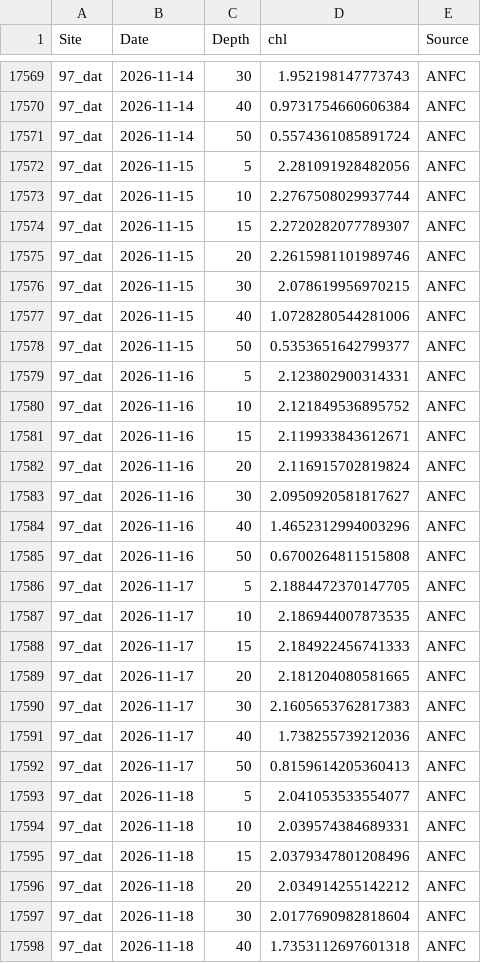
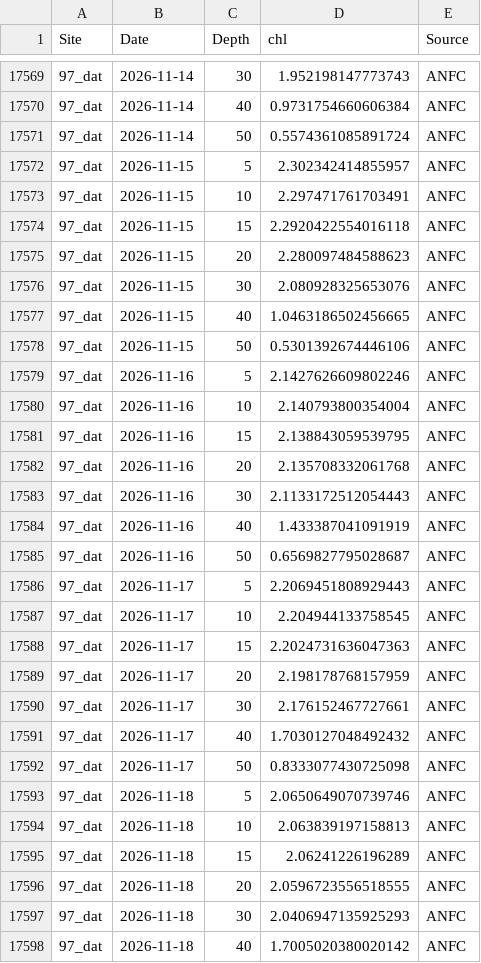
Before and after one commit to sharkbot952/temp_test5, a CSV file: data/cmem/chl/chl_97_dat.csv, drawn as a sheet; only a part is shown, gaps mark what is left out; the diff covers the shown part only.

```diff
--- a/data/cmem/chl/chl_97_dat.csv
+++ b/data/cmem/chl/chl_97_dat.csv
@@ -17571,28 +17571,28 @@
 97_dat,2026-11-14,50,0.5574361085891724,ANFC
-97_dat,2026-11-15,5,2.281091928482056,ANFC
-97_dat,2026-11-15,10,2.2767508029937744,ANFC
-97_dat,2026-11-15,15,2.2720282077789307,ANFC
-97_dat,2026-11-15,20,2.2615981101989746,ANFC
-97_dat,2026-11-15,30,2.078619956970215,ANFC
-97_dat,2026-11-15,40,1.0728280544281006,ANFC
-97_dat,2026-11-15,50,0.5353651642799377,ANFC
-97_dat,2026-11-16,5,2.123802900314331,ANFC
-97_dat,2026-11-16,10,2.121849536895752,ANFC
-97_dat,2026-11-16,15,2.119933843612671,ANFC
-97_dat,2026-11-16,20,2.116915702819824,ANFC
-97_dat,2026-11-16,30,2.0950920581817627,ANFC
-97_dat,2026-11-16,40,1.4652312994003296,ANFC
-97_dat,2026-11-16,50,0.6700264811515808,ANFC
-97_dat,2026-11-17,5,2.1884472370147705,ANFC
-97_dat,2026-11-17,10,2.186944007873535,ANFC
-97_dat,2026-11-17,15,2.184922456741333,ANFC
-97_dat,2026-11-17,20,2.181204080581665,ANFC
-97_dat,2026-11-17,30,2.1605653762817383,ANFC
-97_dat,2026-11-17,40,1.738255739212036,ANFC
-97_dat,2026-11-17,50,0.8159614205360413,ANFC
-97_dat,2026-11-18,5,2.041053533554077,ANFC
-97_dat,2026-11-18,10,2.039574384689331,ANFC
-97_dat,2026-11-18,15,2.0379347801208496,ANFC
-97_dat,2026-11-18,20,2.034914255142212,ANFC
-97_dat,2026-11-18,30,2.0177690982818604,ANFC
-97_dat,2026-11-18,40,1.7353112697601318,ANFC
+97_dat,2026-11-15,5,2.302342414855957,ANFC
+97_dat,2026-11-15,10,2.297471761703491,ANFC
+97_dat,2026-11-15,15,2.2920422554016118,ANFC
+97_dat,2026-11-15,20,2.280097484588623,ANFC
+97_dat,2026-11-15,30,2.080928325653076,ANFC
+97_dat,2026-11-15,40,1.0463186502456665,ANFC
+97_dat,2026-11-15,50,0.5301392674446106,ANFC
+97_dat,2026-11-16,5,2.1427626609802246,ANFC
+97_dat,2026-11-16,10,2.140793800354004,ANFC
+97_dat,2026-11-16,15,2.138843059539795,ANFC
+97_dat,2026-11-16,20,2.135708332061768,ANFC
+97_dat,2026-11-16,30,2.1133172512054443,ANFC
+97_dat,2026-11-16,40,1.433387041091919,ANFC
+97_dat,2026-11-16,50,0.6569827795028687,ANFC
+97_dat,2026-11-17,5,2.2069451808929443,ANFC
+97_dat,2026-11-17,10,2.204944133758545,ANFC
+97_dat,2026-11-17,15,2.2024731636047363,ANFC
+97_dat,2026-11-17,20,2.198178768157959,ANFC
+97_dat,2026-11-17,30,2.176152467727661,ANFC
+97_dat,2026-11-17,40,1.7030127048492432,ANFC
+97_dat,2026-11-17,50,0.8333077430725098,ANFC
+97_dat,2026-11-18,5,2.0650649070739746,ANFC
+97_dat,2026-11-18,10,2.063839197158813,ANFC
+97_dat,2026-11-18,15,2.06241226196289,ANFC
+97_dat,2026-11-18,20,2.0596723556518555,ANFC
+97_dat,2026-11-18,30,2.0406947135925293,ANFC
+97_dat,2026-11-18,40,1.7005020380020142,ANFC
```
Also changed, not shown: 7 added rows and 43 edited cells elsewhere in this file, data/cmem/chl/chl_98_osh.csv, data/cmem/chl/chl_99_sik.csv, 9 other files.
